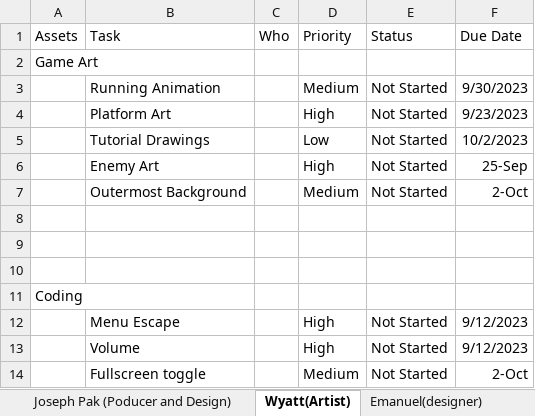
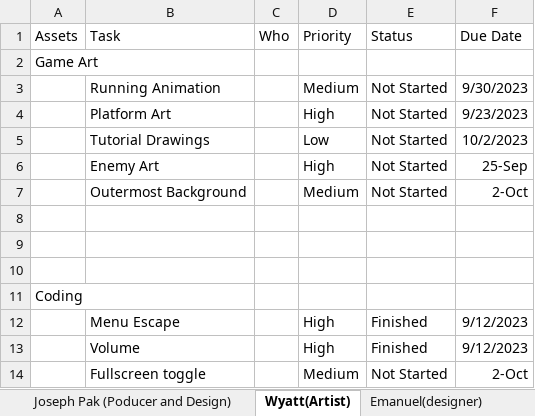
Before and after one commit to Undead-Artyom/Total-Let-Down-Games, an Excel workbook: TLG Schedule.xlsx, sheet Wyatt(Artist), drawn as a sheet; values as stored, in another font and other column widths than the file's, no borders; the diff names each change by its address in the sheet, - before the commit and + after, or states it on an @@ line.

Commit message:
Schedule Update
No Upload Yet

```diff
--- a/TLG Schedule.xlsx (sheet Wyatt(Artist))
+++ b/TLG Schedule.xlsx (sheet Wyatt(Artist))
-E12:E13 (Status): Not Started
+E12:E13 (Status): Finished
```
